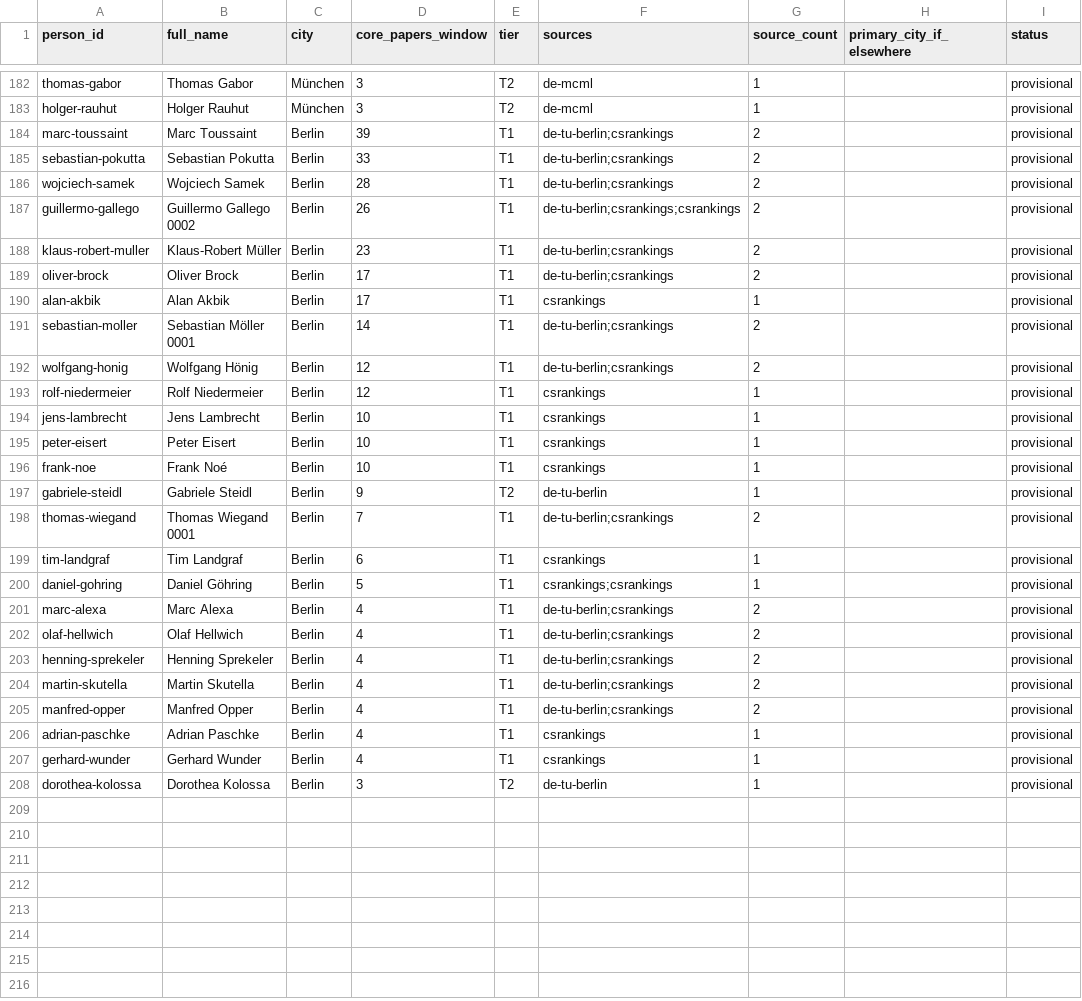
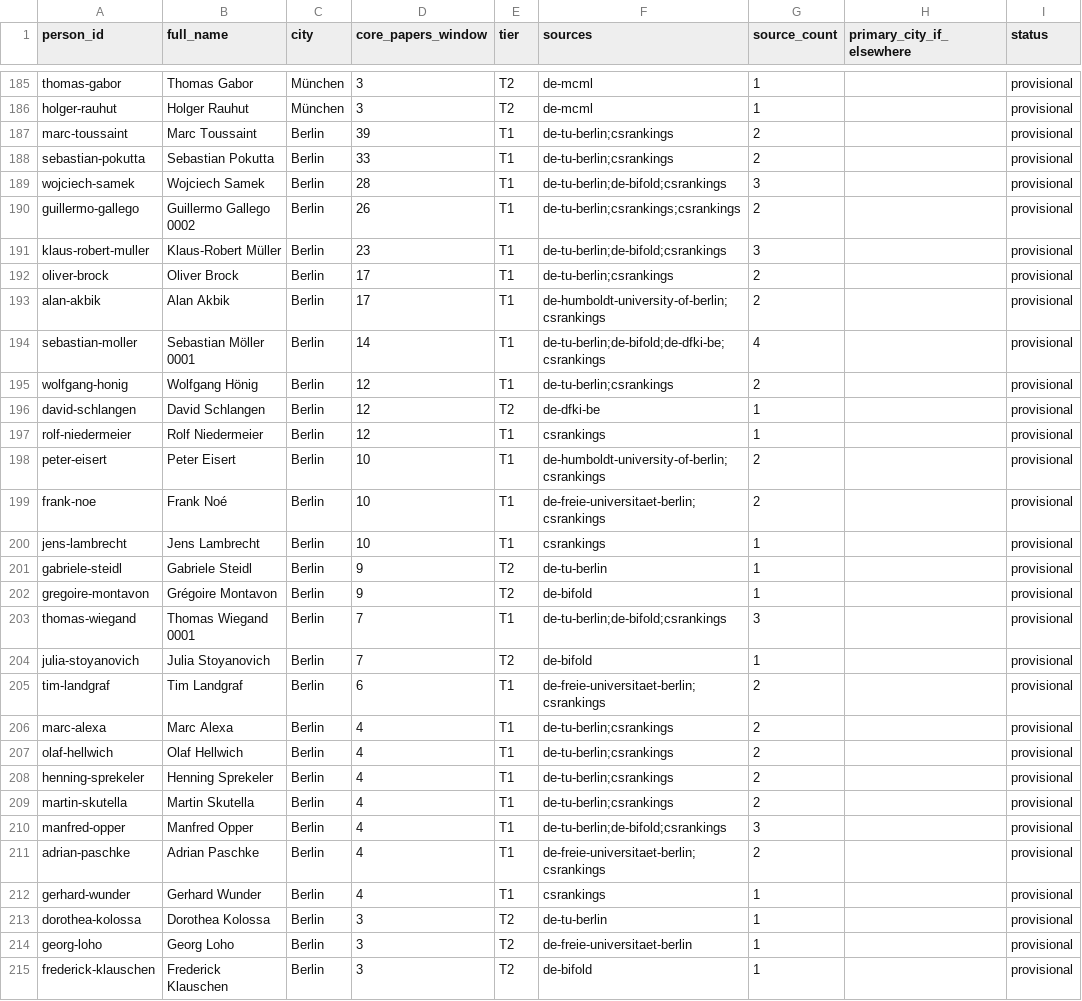
Before and after one commit to andrehuang/europe-ai-density, a CSV file: data/people.csv, drawn as a sheet; only a part is shown, gaps mark what is left out; the diff covers the shown part only.

```diff
--- a/data/people.csv
+++ b/data/people.csv
@@ -185,17 +188,19 @@ marc-toussaint,Marc Toussaint,Berlin,39,T1,de-tu-berlin;csrankings,2,,provisiona
 sebastian-pokutta,Sebastian Pokutta,Berlin,33,T1,de-tu-berlin;csrankings,2,,provisional
-wojciech-samek,Wojciech Samek,Berlin,28,T1,de-tu-berlin;csrankings,2,,provisional
+wojciech-samek,Wojciech Samek,Berlin,28,T1,de-tu-berlin;de-bifold;csrankings,3,,provisional
 guillermo-gallego,Guillermo Gallego 0002,Berlin,26,T1,de-tu-berlin;csrankings;csrankings,2,,provisional
-klaus-robert-muller,Klaus-Robert Müller,Berlin,23,T1,de-tu-berlin;csrankings,2,,provisional
+klaus-robert-muller,Klaus-Robert Müller,Berlin,23,T1,de-tu-berlin;de-bifold;csrankings,3,,provisional
 oliver-brock,Oliver Brock,Berlin,17,T1,de-tu-berlin;csrankings,2,,provisional
-alan-akbik,Alan Akbik,Berlin,17,T1,csrankings,1,,provisional
-sebastian-moller,Sebastian Möller 0001,Berlin,14,T1,de-tu-berlin;csrankings,2,,provisional
+alan-akbik,Alan Akbik,Berlin,17,T1,de-humboldt-university-of-berlin;csrankings,2,,provisional
+sebastian-moller,Sebastian Möller 0001,Berlin,14,T1,de-tu-berlin;de-bifold;de-dfki-be;csrankings,4,,provisional
 wolfgang-honig,Wolfgang Hönig,Berlin,12,T1,de-tu-berlin;csrankings,2,,provisional
+david-schlangen,David Schlangen,Berlin,12,T2,de-dfki-be,1,,provisional
 rolf-niedermeier,Rolf Niedermeier,Berlin,12,T1,csrankings,1,,provisional
+peter-eisert,Peter Eisert,Berlin,10,T1,de-humboldt-university-of-berlin;csrankings,2,,provisional
+frank-noe,Frank Noé,Berlin,10,T1,de-freie-universitaet-berlin;csrankings,2,,provisional
 jens-lambrecht,Jens Lambrecht,Berlin,10,T1,csrankings,1,,provisional
-peter-eisert,Peter Eisert,Berlin,10,T1,csrankings,1,,provisional
-frank-noe,Frank Noé,Berlin,10,T1,csrankings,1,,provisional
 gabriele-steidl,Gabriele Steidl,Berlin,9,T2,de-tu-berlin,1,,provisional
-thomas-wiegand,Thomas Wiegand 0001,Berlin,7,T1,de-tu-berlin;csrankings,2,,provisional
-tim-landgraf,Tim Landgraf,Berlin,6,T1,csrankings,1,,provisional
-daniel-gohring,Daniel Göhring,Berlin,5,T1,csrankings;csrankings,1,,provisional
+gregoire-montavon,Grégoire Montavon,Berlin,9,T2,de-bifold,1,,provisional
+thomas-wiegand,Thomas Wiegand 0001,Berlin,7,T1,de-tu-berlin;de-bifold;csrankings,3,,provisional
+julia-stoyanovich,Julia Stoyanovich,Berlin,7,T2,de-bifold,1,,provisional
+tim-landgraf,Tim Landgraf,Berlin,6,T1,de-freie-universitaet-berlin;csrankings,2,,provisional
 marc-alexa,Marc Alexa,Berlin,4,T1,de-tu-berlin;csrankings,2,,provisional
@@ -204,5 +209,7 @@ henning-sprekeler,Henning Sprekeler,Berlin,4,T1,de-tu-berlin;csrankings,2,,provi
 martin-skutella,Martin Skutella,Berlin,4,T1,de-tu-berlin;csrankings,2,,provisional
-manfred-opper,Manfred Opper,Berlin,4,T1,de-tu-berlin;csrankings,2,,provisional
-adrian-paschke,Adrian Paschke,Berlin,4,T1,csrankings,1,,provisional
+manfred-opper,Manfred Opper,Berlin,4,T1,de-tu-berlin;de-bifold;csrankings,3,,provisional
+adrian-paschke,Adrian Paschke,Berlin,4,T1,de-freie-universitaet-berlin;csrankings,2,,provisional
 gerhard-wunder,Gerhard Wunder,Berlin,4,T1,csrankings,1,,provisional
 dorothea-kolossa,Dorothea Kolossa,Berlin,3,T2,de-tu-berlin,1,,provisional
+georg-loho,Georg Loho,Berlin,3,T2,de-freie-universitaet-berlin,1,,provisional
+frederick-klauschen,Frederick Klauschen,Berlin,3,T2,de-bifold,1,,provisional
```
Also changed, not shown: 5 added rows and 10 edited cells elsewhere in this file, data/cities.csv, data/derived/reconcile_berlin.csv, 20 other files.
